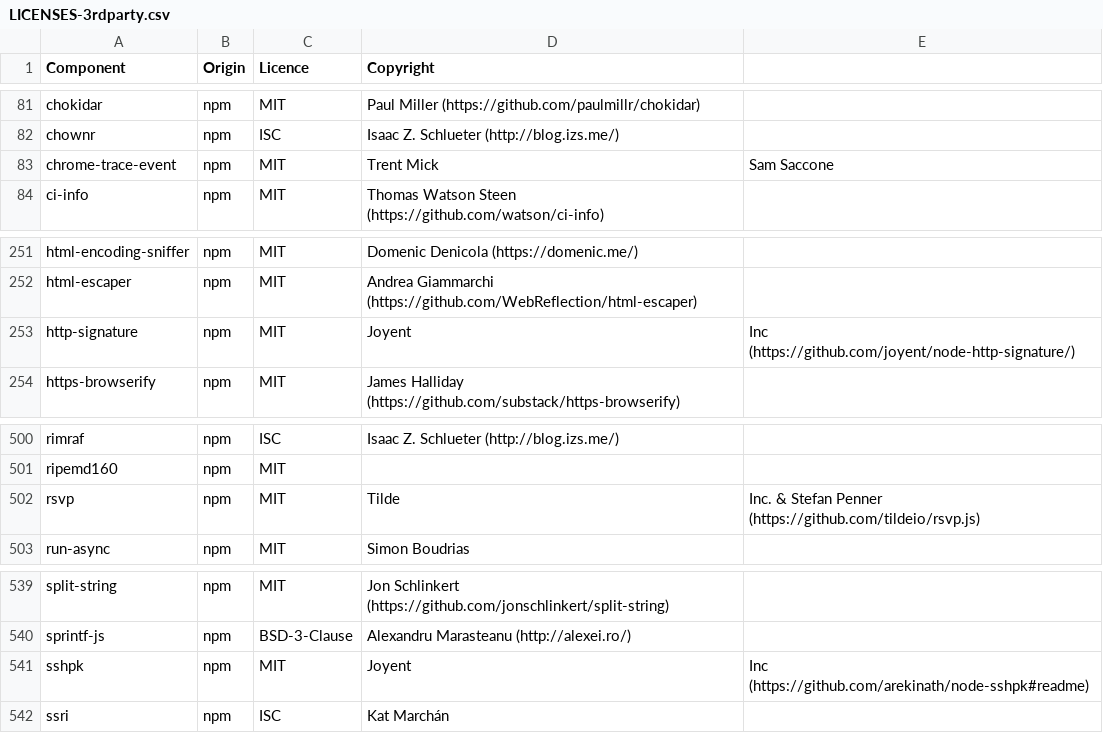
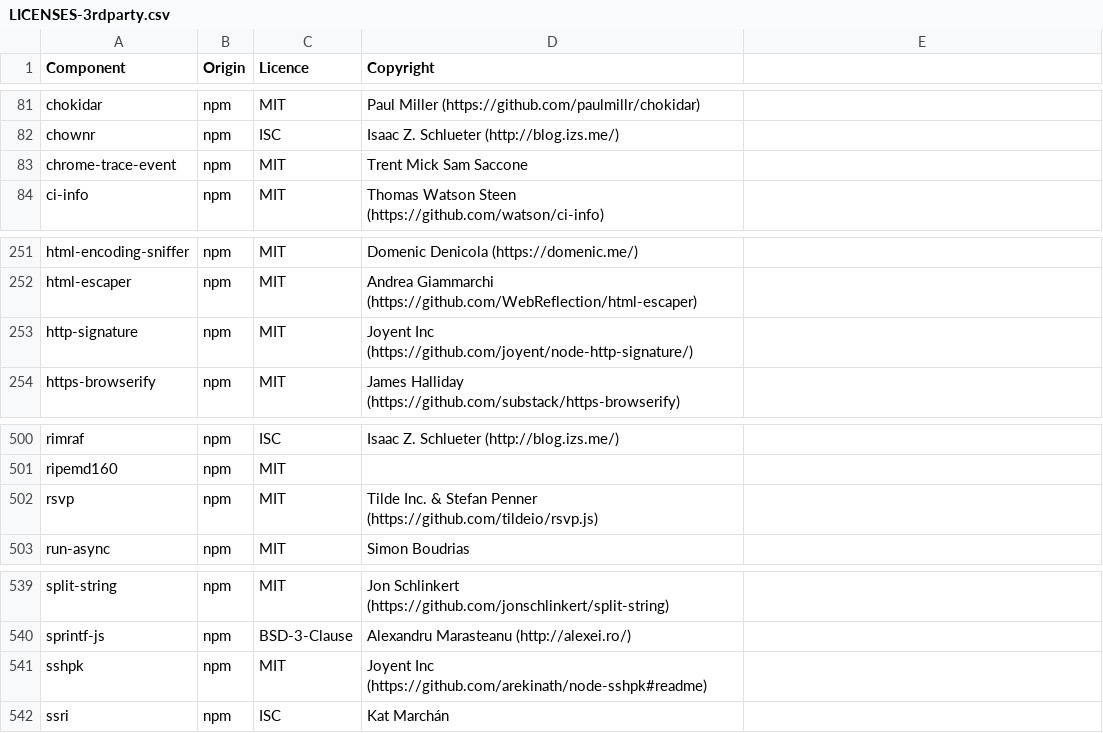
Before and after one commit to DataDog/build-plugins, a CSV file: LICENSES-3rdparty.csv, drawn as a sheet; only a part is shown, gaps mark what is left out.

```diff
--- a/LICENSES-3rdparty.csv
+++ b/LICENSES-3rdparty.csv
@@ -82,3 +82,3 @@ chokidar,npm,MIT,Paul Miller (https://github.com/paulmillr/chokidar)
 chownr,npm,ISC,Isaac Z. Schlueter (http://blog.izs.me/)
-chrome-trace-event,npm,MIT,Trent Mick, Sam Saccone
+chrome-trace-event,npm,MIT,Trent Mick  Sam Saccone
 ci-info,npm,MIT,Thomas Watson Steen (https://github.com/watson/ci-info)
@@ -252,3 +252,3 @@ html-encoding-sniffer,npm,MIT,Domenic Denicola (https://domenic.me/)
 html-escaper,npm,MIT,Andrea Giammarchi (https://github.com/WebReflection/html-escaper)
-http-signature,npm,MIT,Joyent, Inc (https://github.com/joyent/node-http-signature/)
+http-signature,npm,MIT,Joyent  Inc (https://github.com/joyent/node-http-signature/)
 https-browserify,npm,MIT,James Halliday (https://github.com/substack/https-browserify)
@@ -501,3 +501,3 @@ rimraf,npm,ISC,Isaac Z. Schlueter (http://blog.izs.me/)
 ripemd160,npm,MIT,
-rsvp,npm,MIT,Tilde, Inc. & Stefan Penner (https://github.com/tildeio/rsvp.js)
+rsvp,npm,MIT,Tilde  Inc. & Stefan Penner (https://github.com/tildeio/rsvp.js)
 run-async,npm,MIT,Simon Boudrias
@@ -540,3 +540,3 @@ split-string,npm,MIT,Jon Schlinkert (https://github.com/jonschlinkert/split-stri
 sprintf-js,npm,BSD-3-Clause,Alexandru Marasteanu (http://alexei.ro/)
-sshpk,npm,MIT,Joyent, Inc (https://github.com/arekinath/node-sshpk#readme)
+sshpk,npm,MIT,Joyent  Inc (https://github.com/arekinath/node-sshpk#readme)
 ssri,npm,ISC,Kat Marchán
```
Also changed, not shown: 1 other file.
